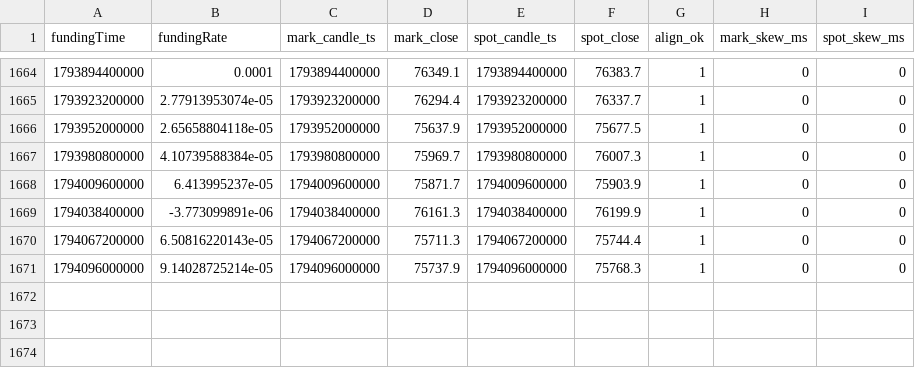
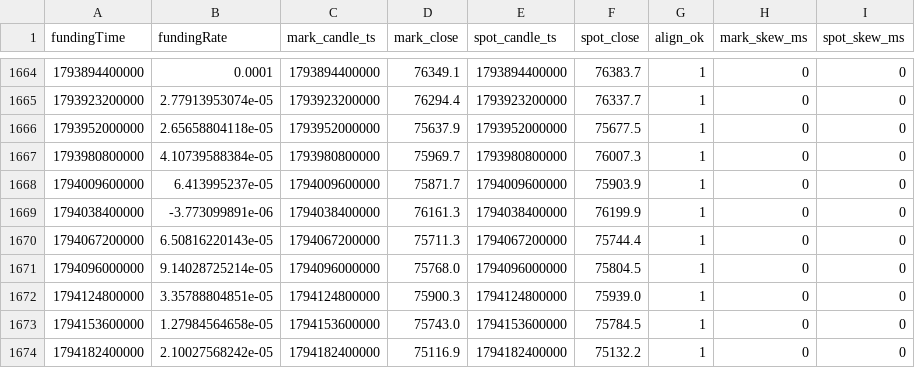
Before and after one commit to codebymv/RLBotPM, a CSV file: research/datasets/H-PERP-003/btc_hedged_panel_okx.csv, drawn as a sheet; only a part is shown, gaps mark what is left out.

```diff
--- a/research/datasets/H-PERP-003/btc_hedged_panel_okx.csv
+++ b/research/datasets/H-PERP-003/btc_hedged_panel_okx.csv
@@ -1670,2 +1670,5 @@ fundingTime,fundingRate,mark_candle_ts,mark_close,spot_candle_ts,spot_close,alig
 1794067200000,6.50816220143e-05,1794067200000,75711.3,1794067200000,75744.4,1,0,0
-1794096000000,9.14028725214e-05,1794096000000,75737.9,1794096000000,75768.3,1,0,0
+1794096000000,9.14028725214e-05,1794096000000,75768.0,1794096000000,75804.5,1,0,0
+1794124800000,3.35788804851e-05,1794124800000,75900.3,1794124800000,75939.0,1,0,0
+1794153600000,1.27984564658e-05,1794153600000,75743.0,1794153600000,75784.5,1,0,0
+1794182400000,2.10027568242e-05,1794182400000,75116.9,1794182400000,75132.2,1,0,0
```
Also changed, not shown: 1 other file.
